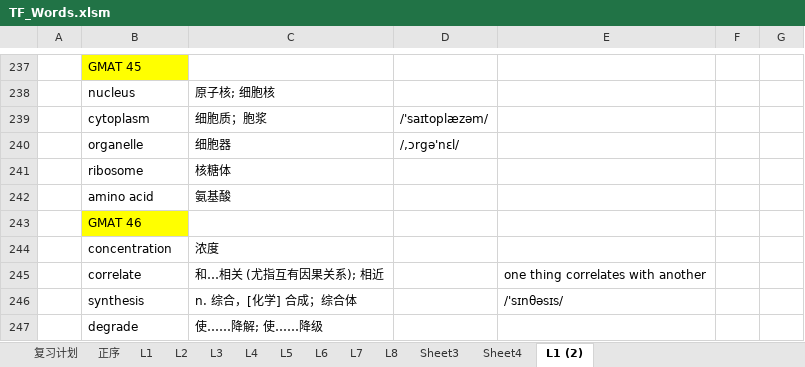
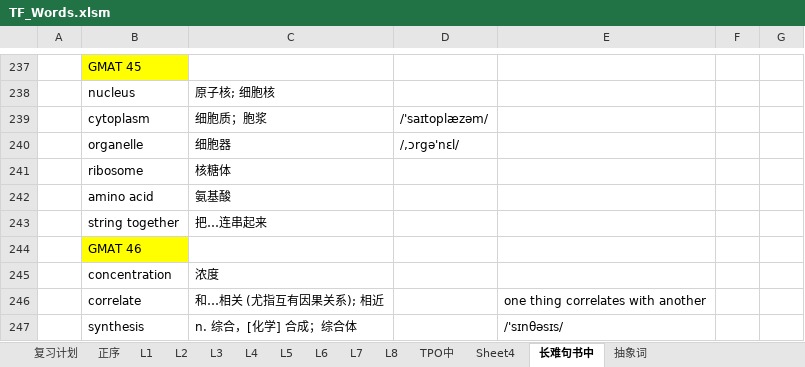
Before and after one commit to ermaerma/EngDaily, an Excel workbook: TF_Words.xlsm, sheet 长难句书中, drawn as a sheet; only a part is shown, gaps mark what is left out; the shorter side is filled out with more unchanged rows; values as stored, in another font and other column widths than the file's, no borders; charts and pictures not drawn; the diff covers the shown part only; the diff names each change by its address in the sheet, - before the commit and + after, or states it on an @@ line.

```diff
--- a/TF_Words.xlsm (sheet 长难句书中)
+++ b/TF_Words.xlsm (sheet 长难句书中)
-sheet tab: Sheet3
+sheet tab: TPO中
-sheet tab: L1 (2)
+sheet tab: 长难句书中
+sheet tab: 抽象词
+row 243:  | string together | 把…连串起来
```
Also changed, not shown: 80 added rows elsewhere in this sheet, sheet 复习计划, charts or pictures, 1 other file.
